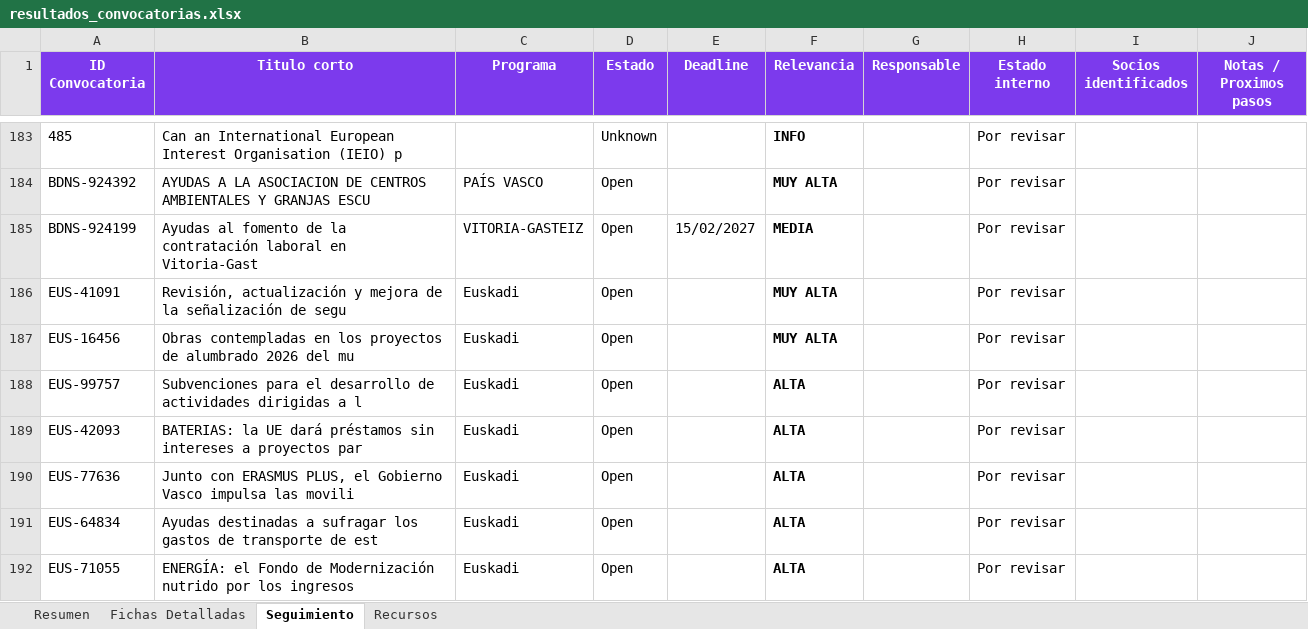
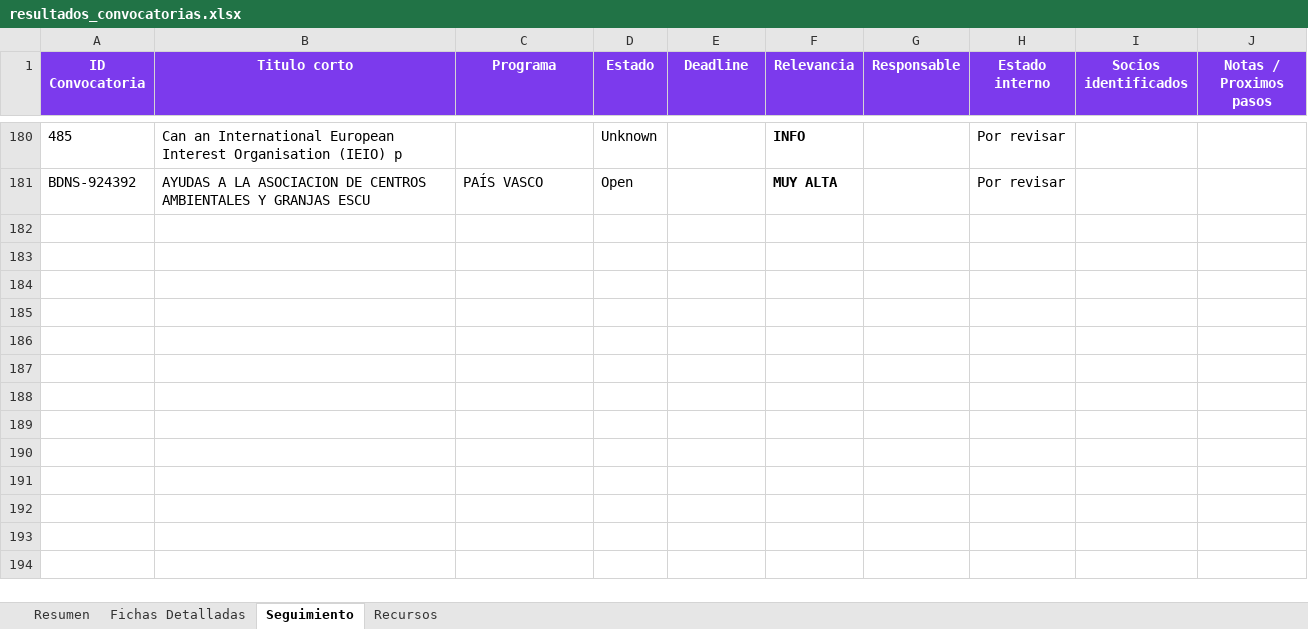
Before and after one commit to haguirre-lab/eu-funding-radar, an Excel workbook: docs/resultados_convocatorias.xlsx, sheet Seguimiento, drawn as a sheet; only a part is shown, gaps mark what is left out; values as stored, in another font and other column widths than the file's, no borders; removed rows and columns are numbered as before the commit, all else as after; the diff covers the shown part only; the diff names each change by its address in the sheet, - before the commit and + after, or states it on an @@ line.

```diff
--- a/docs/resultados_convocatorias.xlsx (sheet Seguimiento)
+++ b/docs/resultados_convocatorias.xlsx (sheet Seguimiento)
-row 185: BDNS-924199 | Ayudas al fomento de la contratación laboral en Vitoria-Gast | VITORIA-GASTEIZ | Open | 15/02/2027 | MEDIA |  | Por revisar
-row 186: EUS-41091 | Revisión, actualización y mejora de la señalización de segu | Euskadi | Open |  | MUY ALTA |  | Por revisar
-row 187: EUS-16456 | Obras contempladas en los proyectos de alumbrado 2026 del mu | Euskadi | Open |  | MUY ALTA |  | Por revisar
-row 188: EUS-99757 | Subvenciones para el desarrollo de actividades dirigidas a l | Euskadi | Open |  | ALTA |  | Por revisar
-row 189: EUS-42093 | BATERIAS: la UE dará préstamos sin intereses a proyectos par | Euskadi | Open |  | ALTA |  | Por revisar
-row 190: EUS-77636 | Junto con ERASMUS PLUS, el Gobierno Vasco impulsa las movili | Euskadi | Open |  | ALTA |  | Por revisar
-row 191: EUS-64834 | Ayudas destinadas a sufragar los gastos de transporte de est | Euskadi | Open |  | ALTA |  | Por revisar
-row 192: EUS-71055 | ENERGÍA: el Fondo de Modernización nutrido por los ingresos | Euskadi | Open |  | ALTA |  | Por revisar
```
Also changed, not shown: 10 removed rows, 6 moved rows and 1 edited cell elsewhere in this sheet, sheet Fichas Detalladas, sheet Resumen, 3 other files.
